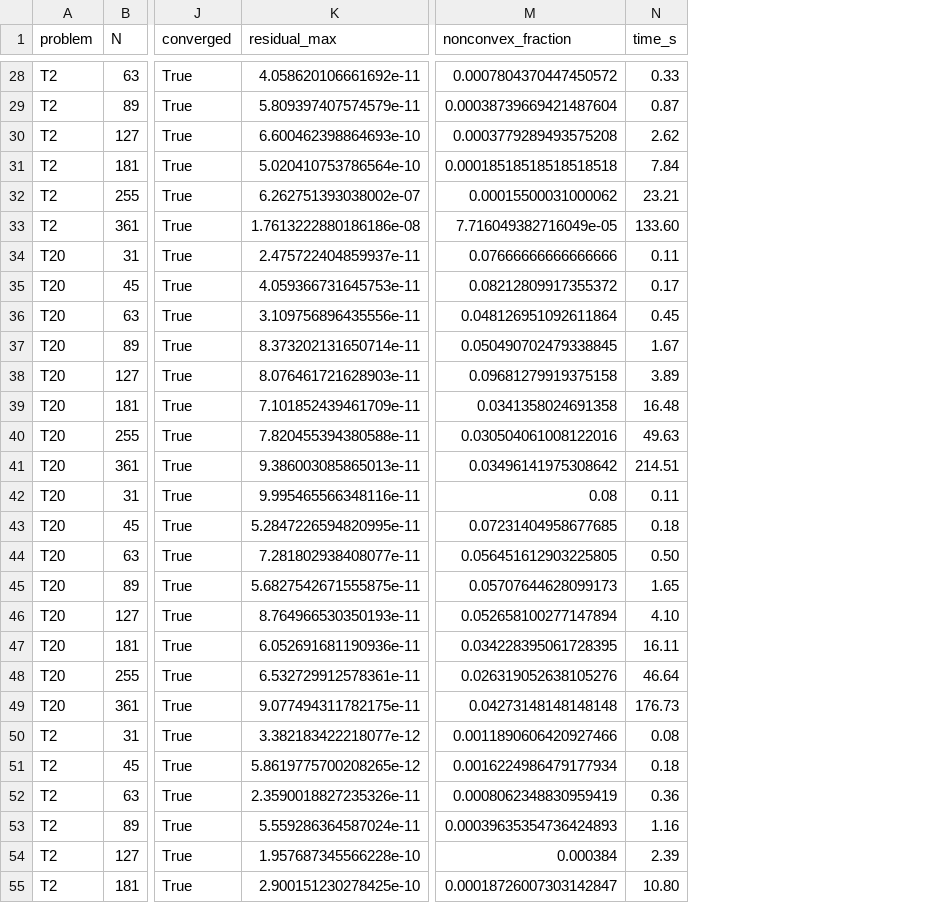
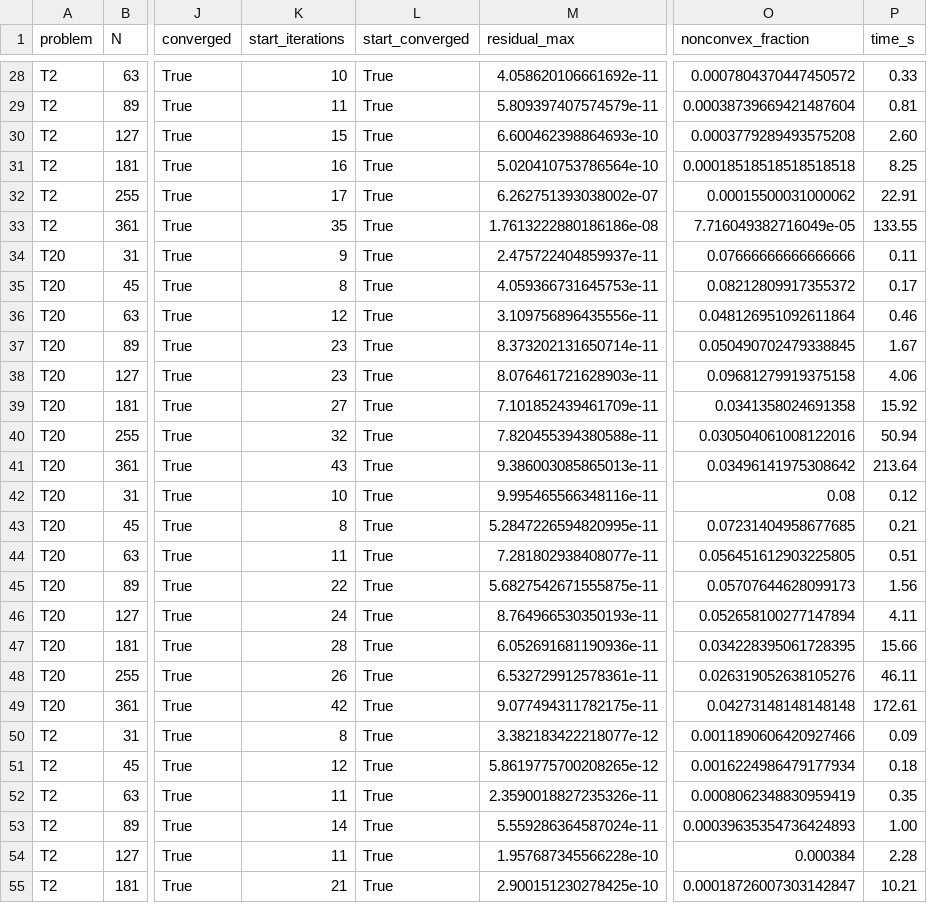
Before and after one commit to jczhang02/maesolvers, a CSV file: benchmarks/hybrid.csv, drawn as a sheet; only a part is shown, gaps mark what is left out; addresses are those after the commit; the diff covers the shown part only; the diff names each change by its address in the sheet, - before the commit and + after, or states it on an @@ line.

Commit message:
docs(benchmarks): hybrid receipts at dd03dd0 with the start columns

```diff
--- a/benchmarks/hybrid.csv
+++ b/benchmarks/hybrid.csv
+column K (start_iterations), rows 28-55: 10 | 11 | 15 | 16 | 17 | 35 | 9 | 8 | 12 | 23 | 23 | 27 | 32 | 43 | 10 | 8 | 11 | 22 | 24 | 28 | 26 | 42 | 8 | 12 | 11 | 14 | 11 | 21
+column L (start_converged), rows 28-55: all True
-P29 (time_s): 0.87
+P29 (time_s): 0.81
-P30 (time_s): 2.62
+P30 (time_s): 2.60
-P31 (time_s): 7.84
+P31 (time_s): 8.25
-P32 (time_s): 23.21
+P32 (time_s): 22.91
-P33 (time_s): 133.60
+P33 (time_s): 133.55
-P36 (time_s): 0.45
+P36 (time_s): 0.46
-P38 (time_s): 3.89
+P38 (time_s): 4.06
-P39 (time_s): 16.48
+P39 (time_s): 15.92
-P40 (time_s): 49.63
+P40 (time_s): 50.94
-P41 (time_s): 214.51
+P41 (time_s): 213.64
-P42 (time_s): 0.11
+P42 (time_s): 0.12
-P43 (time_s): 0.18
+P43 (time_s): 0.21
-P44 (time_s): 0.50
+P44 (time_s): 0.51
-P45 (time_s): 1.65
+P45 (time_s): 1.56
-P46 (time_s): 4.10
+P46 (time_s): 4.11
-P47 (time_s): 16.11
+P47 (time_s): 15.66
-P48 (time_s): 46.64
+P48 (time_s): 46.11
-P49 (time_s): 176.73
+P49 (time_s): 172.61
-P50 (time_s): 0.08
+P50 (time_s): 0.09
-P52 (time_s): 0.36
+P52 (time_s): 0.35
-P53 (time_s): 1.16
+P53 (time_s): 1.00
-P54 (time_s): 2.39
+P54 (time_s): 2.28
-P55 (time_s): 10.80
+P55 (time_s): 10.21
```
Also changed, not shown: 32 edited cells elsewhere in this file, benchmarks/hybrid_checks.csv, 1 other file.
